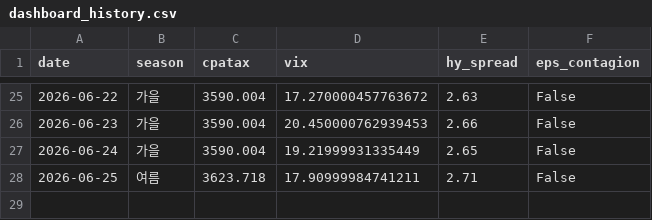
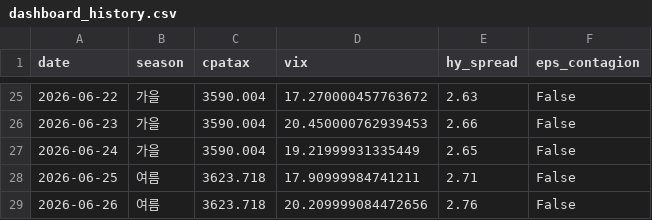
Before and after one commit to hyobot/niceweather, a CSV file: data/dashboard_history.csv, drawn as a sheet; only a part is shown, gaps mark what is left out; the diff names each change by its address in the sheet, - before the commit and + after, or states it on an @@ line.

```diff
--- a/data/dashboard_history.csv
+++ b/data/dashboard_history.csv
+row 29: 2026-06-26 | 여름 | 3623.718 | 20.209999084472656 | 2.76 | False
```
Also changed, not shown: data/market_history.csv.
